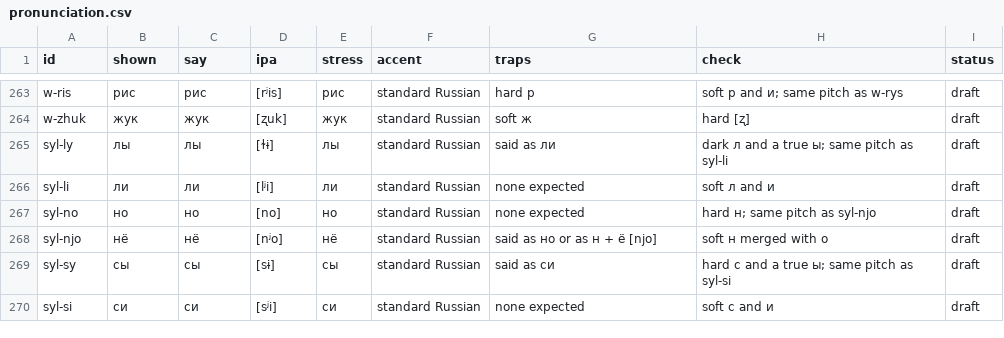
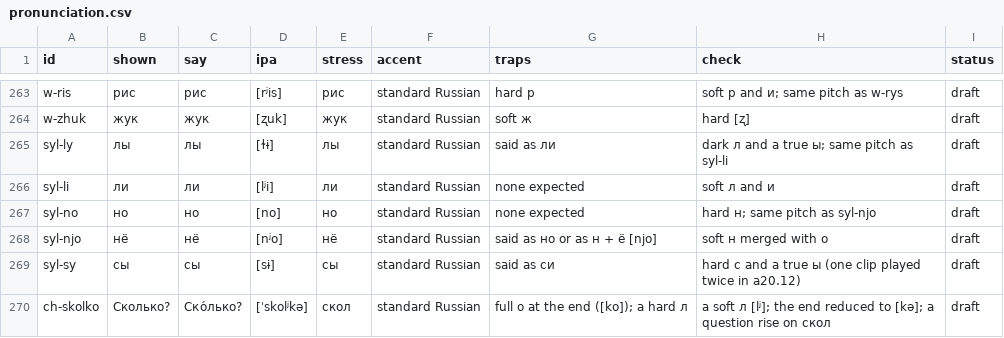
Before and after one commit to ramfridman/Children-Learning-App, a CSV file: docs/languages/russian/pronunciation.csv, drawn as a sheet; only a part is shown, gaps mark what is left out.

```diff
--- a/docs/languages/russian/pronunciation.csv
+++ b/docs/languages/russian/pronunciation.csv
@@ -268,3 +268,3 @@ syl-no,но,но,[no],но,standard Russian,none expected,hard н; same pitch as
 syl-njo,нё,нё,[nʲo],нё,standard Russian,said as но or as н + ё [njo],soft н merged with о,draft
-syl-sy,сы,сы,[sɨ],сы,standard Russian,said as си,hard с and a true ы; same pitch as syl-si,draft
-syl-si,си,си,[sʲi],си,standard Russian,none expected,soft с and и,draft
+syl-sy,сы,сы,[sɨ],сы,standard Russian,said as си,hard с and a true ы (one clip played twice in a20.12),draft
+ch-skolko,Сколько?,Ско́лько?,[ˈskolʲkə],скол,standard Russian,full о at the end ([ko]); a hard л,a soft л [lʲ]; the end reduced to [kə]; a question rise on скол,draft
```
Also changed, not shown: docs/languages/english/pronunciation.csv, docs/languages/hebrew/pronunciation.csv, 6 other files.
